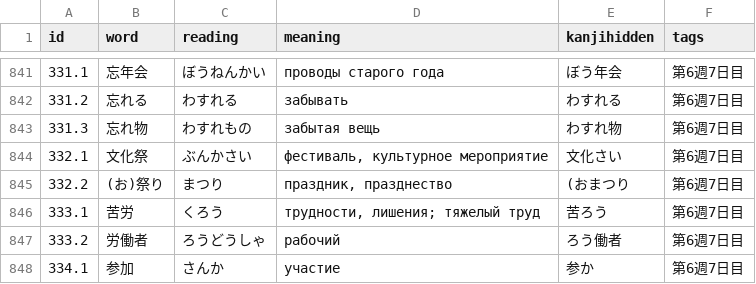
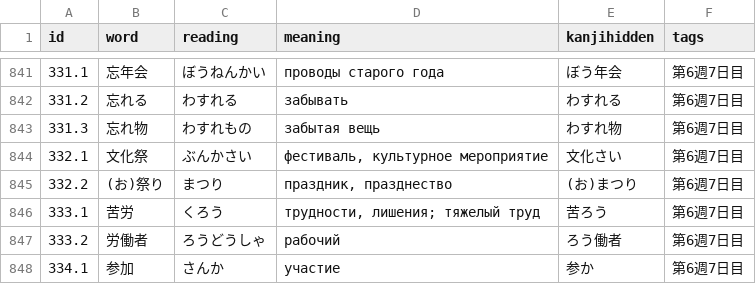
Before and after one commit to nillsondg/japanese_corpus, a CSV file: N3 Sou Matome Kanji Words.csv, drawn as a sheet; only a part is shown, gaps mark what is left out.

Commit message:
Fixed 6.7

```diff
--- a/N3 Sou Matome Kanji Words.csv
+++ b/N3 Sou Matome Kanji Words.csv
@@ -844,3 +844,3 @@ id,word,reading,meaning,kanjihidden,tags
 332.1,文化祭,ぶんかさい,"фестиваль, культурное мероприятие",文化さい,第6週7日目
-332.2,(お)祭り,まつり,"праздник, празднество",(おまつり,第6週7日目
+332.2,(お)祭り,まつり,"праздник, празднество",(お)まつり,第6週7日目
 333.1,苦労,くろう,"трудности, лишения; тяжелый труд",苦ろう,第6週7日目
```
